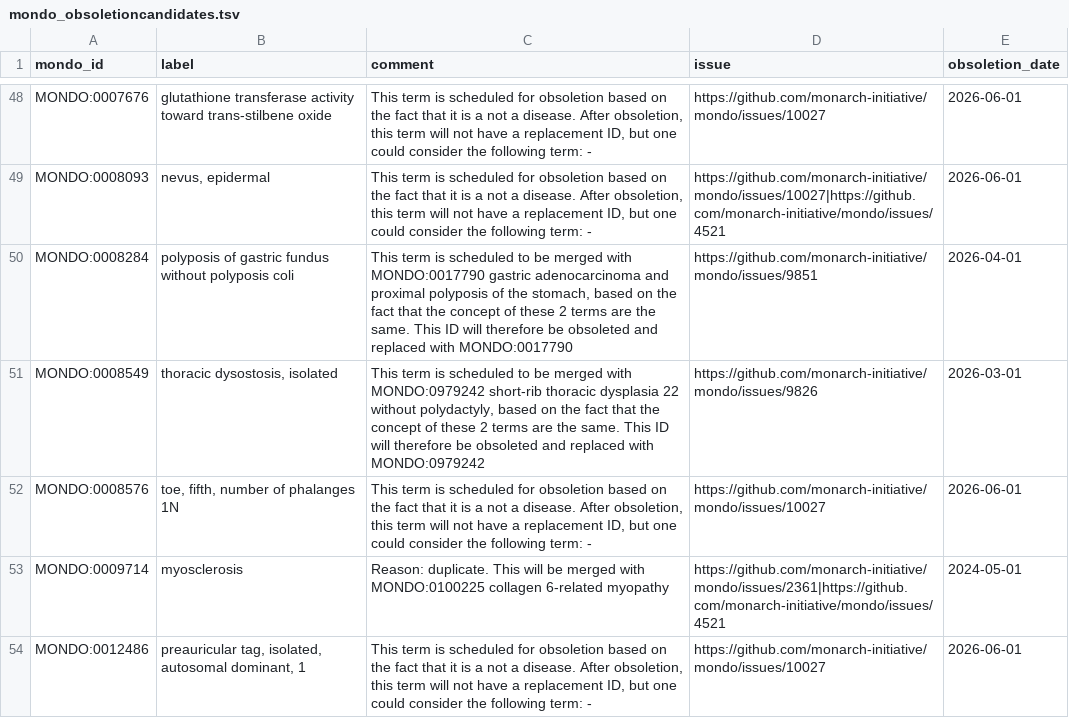
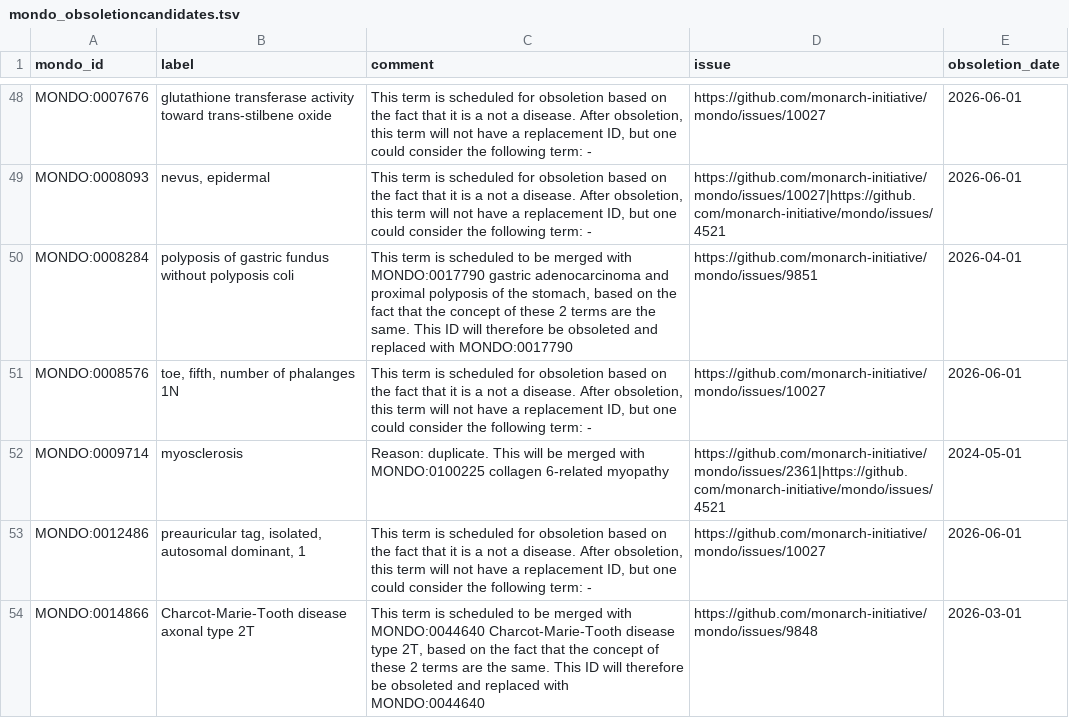
Before and after one commit to monarch-initiative/mondo, a TSV file: src/ontology/reports/mondo_obsoletioncandidates.tsv, drawn as a sheet; only a part is shown, gaps mark what is left out; the shorter side is filled out with more unchanged rows.

```diff
--- a/src/ontology/reports/mondo_obsoletioncandidates.tsv
+++ b/src/ontology/reports/mondo_obsoletioncandidates.tsv
@@ -50,3 +50,2 @@ MONDO:0008093	nevus, epidermal	This term is scheduled for obsoletion based on th
 MONDO:0008284	polyposis of gastric fundus without polyposis coli	This term is scheduled to be merged with MONDO:0017790 gastric adenocarcinoma and proximal polyposis of the stomach, based on the fact that the concept of these 2 terms are the same. This ID will therefore be obsoleted and replaced with MONDO:0017790	https://github.com/monarch-initiative/mondo/issues/9851	2026-04-01
-MONDO:0008549	thoracic dysostosis, isolated	This term is scheduled to be merged with MONDO:0979242 short-rib thoracic dysplasia 22 without polydactyly, based on the fact that the concept of these 2 terms are the same. This ID will therefore be obsoleted and replaced with MONDO:0979242	https://github.com/monarch-initiative/mondo/issues/9826	2026-03-01
 MONDO:0008576	toe, fifth, number of phalanges 1N	This term is scheduled for obsoletion based on the fact that it is a not a disease. After obsoletion, this term will not have a replacement ID, but one could consider the following term: -	https://github.com/monarch-initiative/mondo/issues/10027	2026-06-01
```
Also changed, not shown: src/ontology/reports/mondo_release_diff_changed_terms.tsv, src/ontology/reports/mondo_release_diff_new_terms.tsv.
